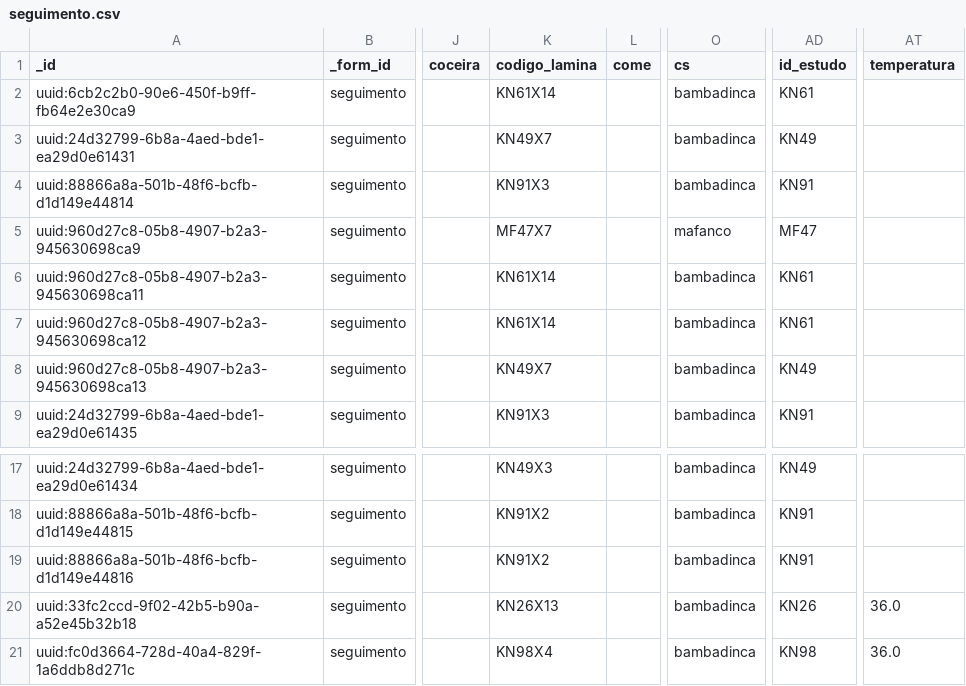
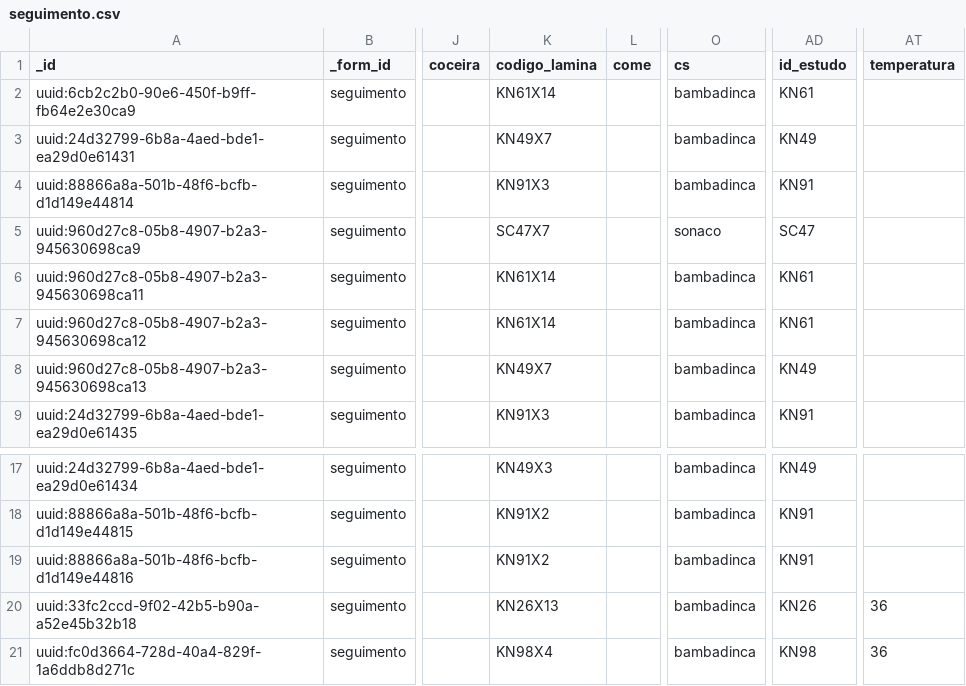
Before and after one commit to dotieono/app-designer, a CSV file: app/config/assets/csv/seguimento.csv, drawn as a sheet; only a part is shown, gaps mark what is left out; the diff names each change by its address in the sheet, - before the commit and + after, or states it on an @@ line.

```diff
--- a/app/config/assets/csv/seguimento.csv
+++ b/app/config/assets/csv/seguimento.csv
-K5 (codigo_lamina): MF47X7
+K5 (codigo_lamina): SC47X7
-O5 (cs): mafanco
+O5 (cs): sonaco
-AD5 (id_estudo): MF47
+AD5 (id_estudo): SC47
-AT20:AT21 (temperatura): 36.0
+AT20:AT21 (temperatura): 36
```
Also changed, not shown: app/config/assets/csv/inclusao.csv, app/config/assets/csv/rastreio.csv, 1 other file.
